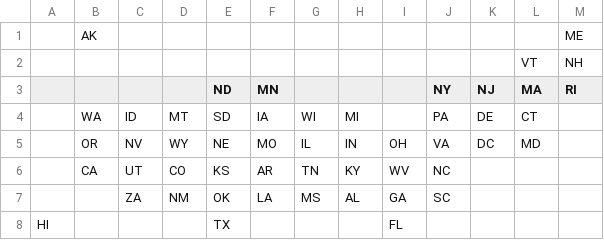
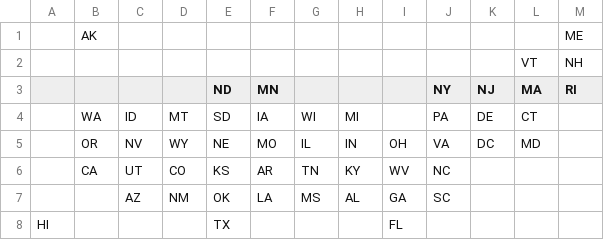
Before and after one commit to kristw/gridmap-layout-usa, a CSV file: src/input/tiles_guardian.csv, drawn as a sheet.

```diff
--- a/src/input/tiles_guardian.csv
+++ b/src/input/tiles_guardian.csv
@@ -6,3 +6,3 @@
 ,CA,UT,CO,KS,AR,TN,KY,WV,NC,,,
-,,ZA,NM,OK,LA,MS,AL,GA,SC,,,
+,,AZ,NM,OK,LA,MS,AL,GA,SC,,,
 HI,,,,TX,,,,FL,,,,
```
Also changed, not shown: src/output/gridmap-layout-usa-guardian.csv, src/output/quality-data.csv, 5 other files.
